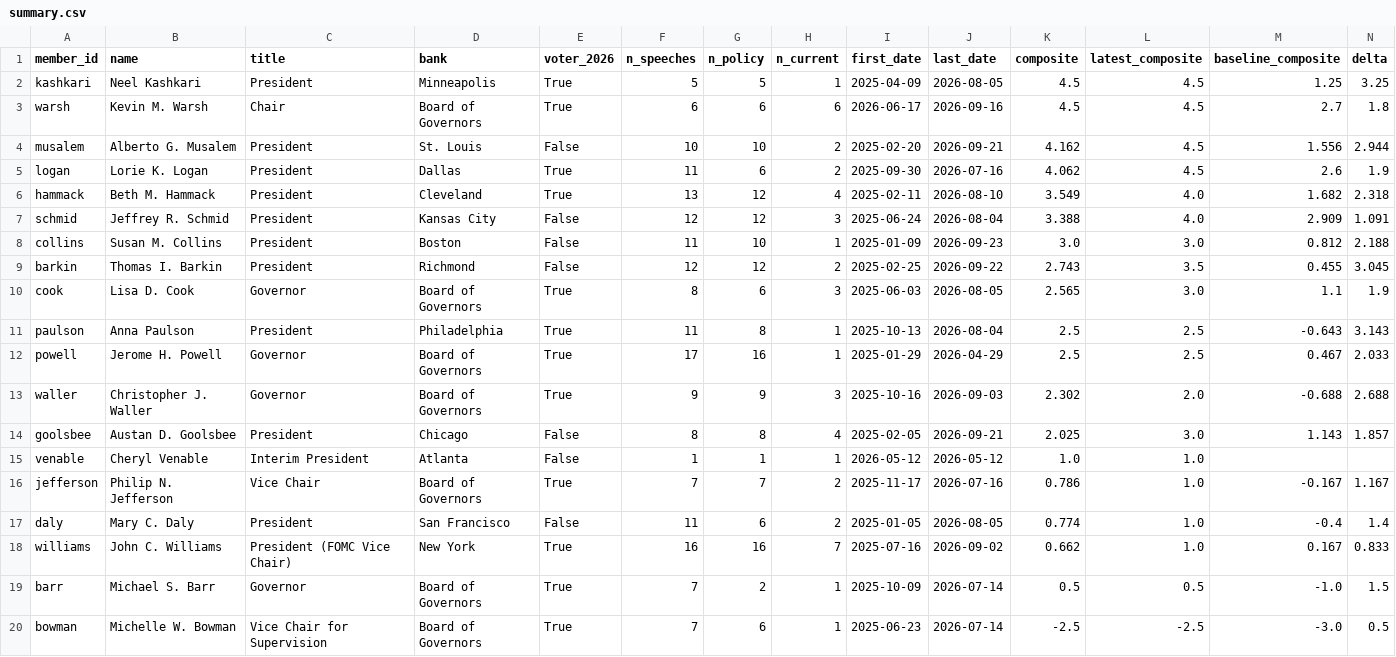
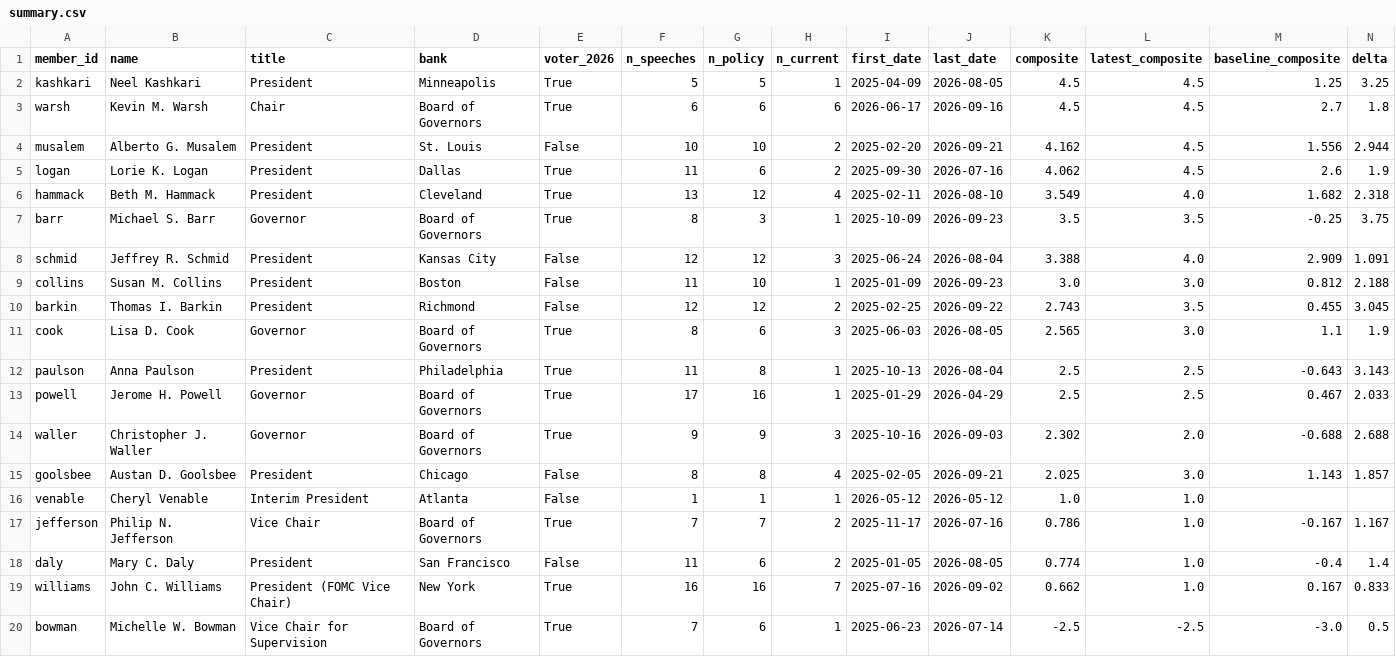
Before and after one commit to mrabelosouza-maker/fomc, a CSV file: results/summary.csv, drawn as a sheet; only a part is shown; removed rows and columns are numbered as before the commit, all else as after; rows hold the shown columns only; the diff names each change by its address in the sheet, - before the commit and + after, or states it on an @@ line.

```diff
--- a/results/summary.csv
+++ b/results/summary.csv
+row 7: barr | Michael S. Barr | Governor | Board of Governors | True | 8 | 3 | 1 | 2025-10-09 | 2026-09-23 | 3.5 | 3.5 | -0.25 | 3.75
-row 19: barr | Michael S. Barr | Governor | Board of Governors | True | 7 | 2 | 1 | 2025-10-09 | 2026-07-14 | 0.5 | 0.5 | -1.0 | 1.5
```
Also changed, not shown: results/median_functions.csv, 3 other files.
